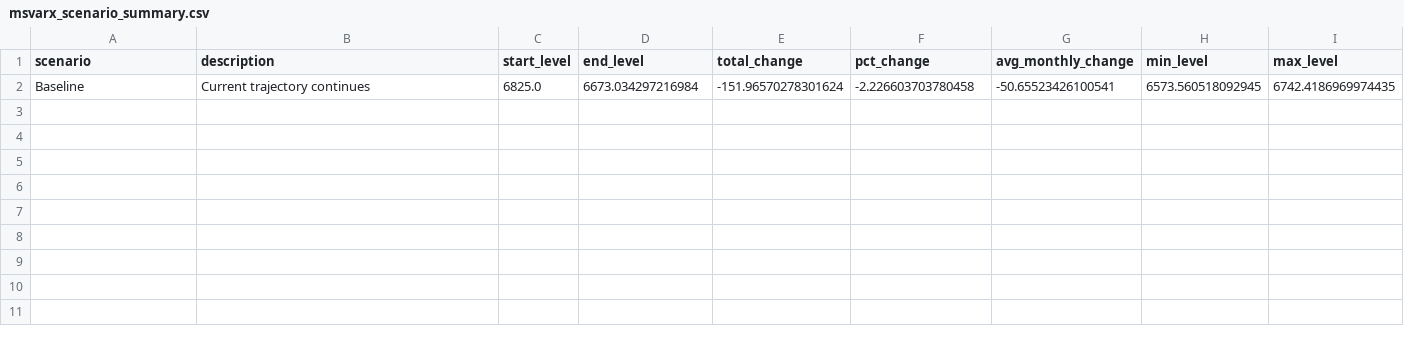
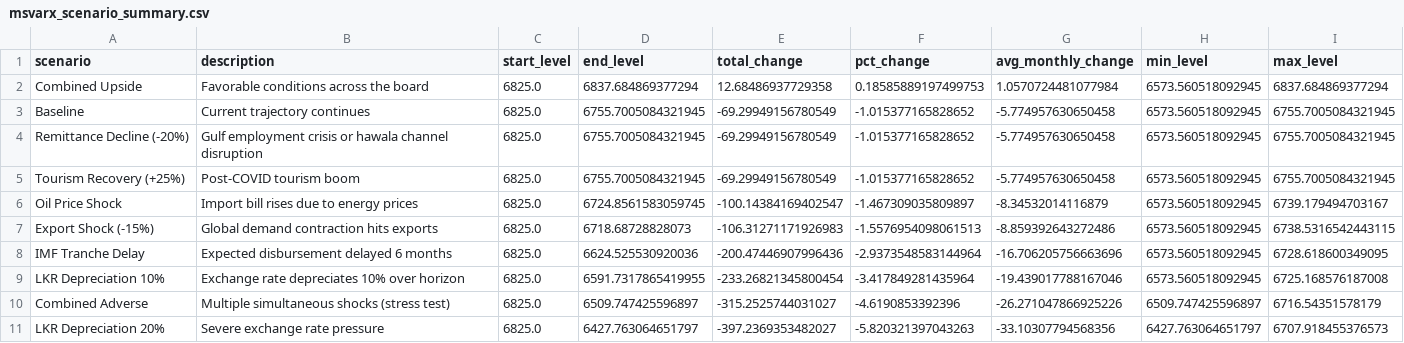
Before and after one commit to Yassa777/reserves_project, a CSV file: data/scenario_analysis/msvarx_scenario_summary.csv, drawn as a sheet.

Commit message:
Design stronger scenario analysis

```diff
--- a/data/scenario_analysis/msvarx_scenario_summary.csv
+++ b/data/scenario_analysis/msvarx_scenario_summary.csv
@@ -1,2 +1,11 @@
 scenario,description,start_level,end_level,total_change,pct_change,avg_monthly_change,min_level,max_level
-Baseline,Current trajectory continues,6825.0,6673.034297216984,-151.96570278301624,-2.226603703780458,-50.65523426100541,6573.560518092945,6742.4186969974435
+Combined Upside,Favorable conditions across the board,6825.0,6837.684869377294,12.68486937729358,0.18585889197499753,1.0570724481077984,6573.560518092945,6837.684869377294
+Baseline,Current trajectory continues,6825.0,6755.7005084321945,-69.29949156780549,-1.015377165828652,-5.774957630650458,6573.560518092945,6755.7005084321945
+Remittance Decline (-20%),Gulf employment crisis or hawala channel disruption,6825.0,6755.7005084321945,-69.29949156780549,-1.015377165828652,-5.774957630650458,6573.560518092945,6755.7005084321945
+Tourism Recovery (+25%),Post-COVID tourism boom,6825.0,6755.7005084321945,-69.29949156780549,-1.015377165828652,-5.774957630650458,6573.560518092945,6755.7005084321945
+Oil Price Shock,Import bill rises due to energy prices,6825.0,6724.8561583059745,-100.14384169402547,-1.467309035809897,-8.34532014116879,6573.560518092945,6739.179494703167
+Export Shock (-15%),Global demand contraction hits exports,6825.0,6718.68728828073,-106.31271171926983,-1.5576954098061513,-8.859392643272486,6573.560518092945,6738.5316542443115
+IMF Tranche Delay,Expected disbursement delayed 6 months,6825.0,6624.525530920036,-200.47446907996436,-2.9373548583144964,-16.706205756663696,6573.560518092945,6728.618600349095
+LKR Depreciation 10%,Exchange rate depreciates 10% over horizon,6825.0,6591.7317865419955,-233.26821345800454,-3.417849281435964,-19.439017788167046,6573.560518092945,6725.168576187008
+Combined Adverse,Multiple simultaneous shocks (stress test),6825.0,6509.747425596897,-315.2525744031027,-4.6190853392396,-26.271047866925226,6509.747425596897,6716.54351578179
+LKR Depreciation 20%,Severe exchange rate pressure,6825.0,6427.763064651797,-397.2369353482027,-5.820321397043263,-33.10307794568356,6427.763064651797,6707.918455376573
```
Also changed, not shown: 39 other files.
